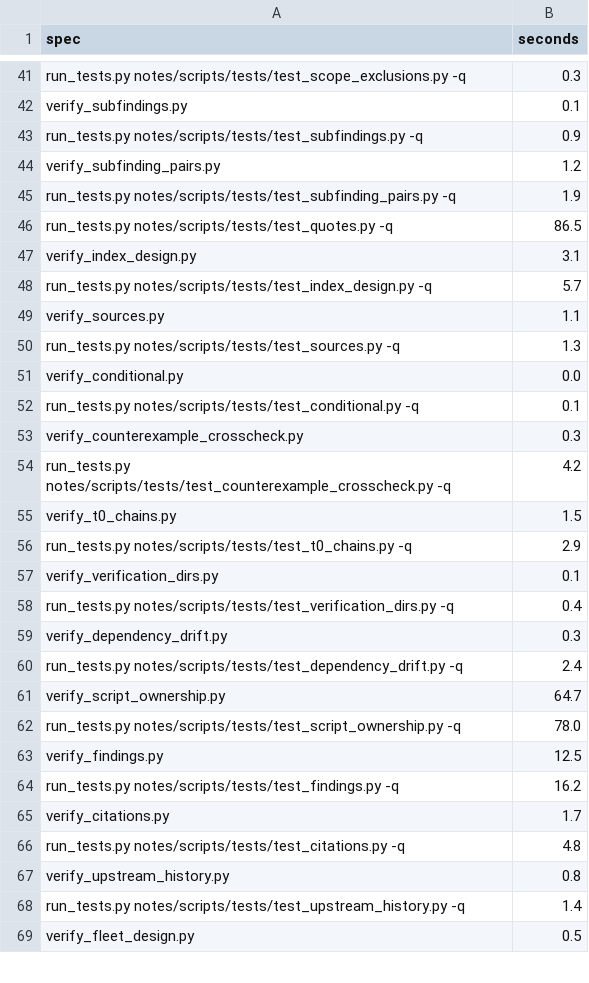
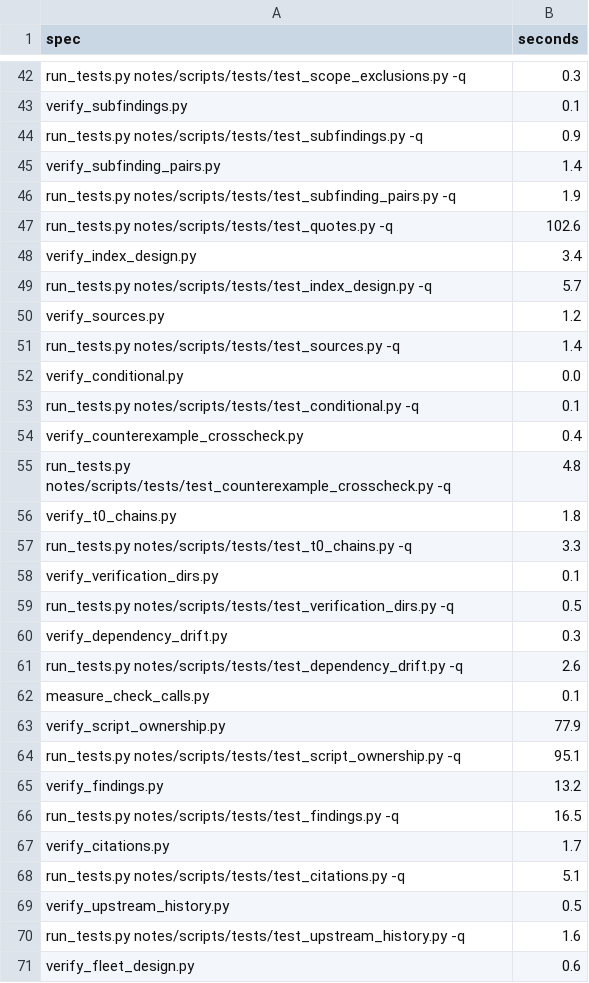
Before and after one commit to troberson/openai_math, a TSV file: notes/tables/gate-rows.tsv, drawn as a sheet; only a part is shown, gaps mark what is left out; the diff covers the shown part only.

```diff
--- a/notes/tables/gate-rows.tsv
+++ b/notes/tables/gate-rows.tsv
@@ -43,27 +44,28 @@ verify_subfindings.py	0.1
 run_tests.py notes/scripts/tests/test_subfindings.py -q	0.9
-verify_subfinding_pairs.py	1.2
+verify_subfinding_pairs.py	1.4
 run_tests.py notes/scripts/tests/test_subfinding_pairs.py -q	1.9
-run_tests.py notes/scripts/tests/test_quotes.py -q	86.5
-verify_index_design.py	3.1
+run_tests.py notes/scripts/tests/test_quotes.py -q	102.6
+verify_index_design.py	3.4
 run_tests.py notes/scripts/tests/test_index_design.py -q	5.7
-verify_sources.py	1.1
-run_tests.py notes/scripts/tests/test_sources.py -q	1.3
+verify_sources.py	1.2
+run_tests.py notes/scripts/tests/test_sources.py -q	1.4
 verify_conditional.py	0.0
 run_tests.py notes/scripts/tests/test_conditional.py -q	0.1
-verify_counterexample_crosscheck.py	0.3
-run_tests.py notes/scripts/tests/test_counterexample_crosscheck.py -q	4.2
-verify_t0_chains.py	1.5
-run_tests.py notes/scripts/tests/test_t0_chains.py -q	2.9
+verify_counterexample_crosscheck.py	0.4
+run_tests.py notes/scripts/tests/test_counterexample_crosscheck.py -q	4.8
+verify_t0_chains.py	1.8
+run_tests.py notes/scripts/tests/test_t0_chains.py -q	3.3
 verify_verification_dirs.py	0.1
-run_tests.py notes/scripts/tests/test_verification_dirs.py -q	0.4
+run_tests.py notes/scripts/tests/test_verification_dirs.py -q	0.5
 verify_dependency_drift.py	0.3
-run_tests.py notes/scripts/tests/test_dependency_drift.py -q	2.4
-verify_script_ownership.py	64.7
-run_tests.py notes/scripts/tests/test_script_ownership.py -q	78.0
-verify_findings.py	12.5
-run_tests.py notes/scripts/tests/test_findings.py -q	16.2
+run_tests.py notes/scripts/tests/test_dependency_drift.py -q	2.6
+measure_check_calls.py	0.1
+verify_script_ownership.py	77.9
+run_tests.py notes/scripts/tests/test_script_ownership.py -q	95.1
+verify_findings.py	13.2
+run_tests.py notes/scripts/tests/test_findings.py -q	16.5
 verify_citations.py	1.7
-run_tests.py notes/scripts/tests/test_citations.py -q	4.8
-verify_upstream_history.py	0.8
-run_tests.py notes/scripts/tests/test_upstream_history.py -q	1.4
-verify_fleet_design.py	0.5
+run_tests.py notes/scripts/tests/test_citations.py -q	5.1
+verify_upstream_history.py	0.5
+run_tests.py notes/scripts/tests/test_upstream_history.py -q	1.6
+verify_fleet_design.py	0.6
```
Also changed, not shown: 1 added row and 28 edited cells elsewhere in this file, 6 other files.
